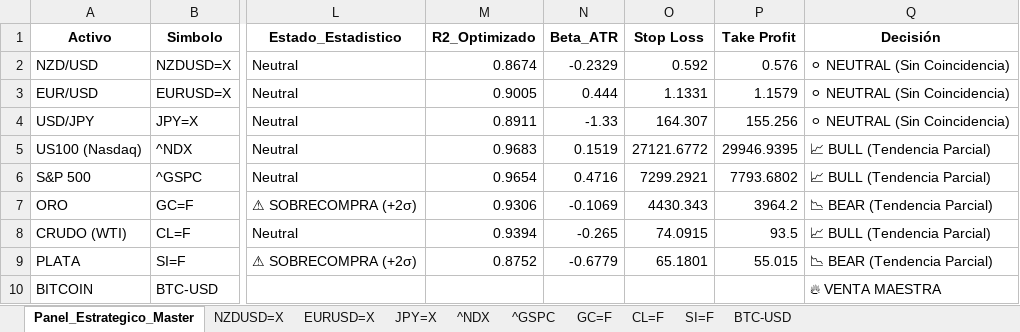
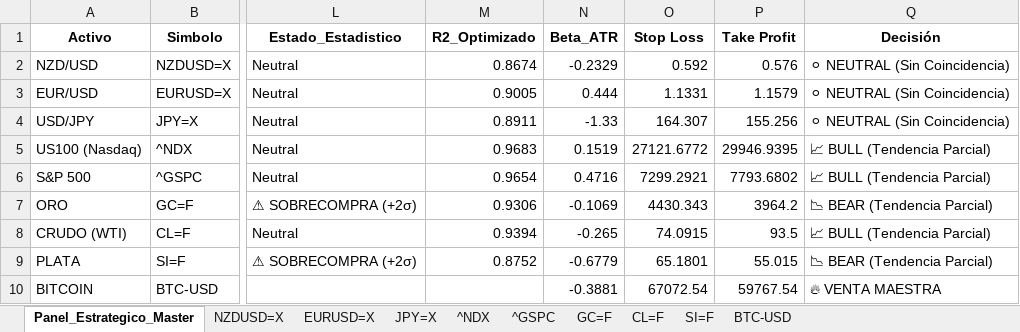
Before and after one commit to albertop0503-rgb/trading-dashboard, an Excel workbook: estrategia_reversion_a_media_resultados.xlsx, sheet Panel_Estrategico_Master, drawn as a sheet; only a part is shown, gaps mark what is left out; values as stored, in another font and other column widths than the file's, no borders; the diff names each change by its address in the sheet, - before the commit and + after, or states it on an @@ line.

Commit message:
Update BTC: Added SL/TP and Beta metrics - 2026-08-10 14:14:27.214080

```diff
--- a/estrategia_reversion_a_media_resultados.xlsx (sheet Panel_Estrategico_Master)
+++ b/estrategia_reversion_a_media_resultados.xlsx (sheet Panel_Estrategico_Master)
-N10 (Beta_ATR): (empty)
+N10 (Beta_ATR): -0.3881
-O10 (Stop Loss): (empty)
+O10 (Stop Loss): 67072.54
-P10 (Take Profit): (empty)
+P10 (Take Profit): 59767.54
```
